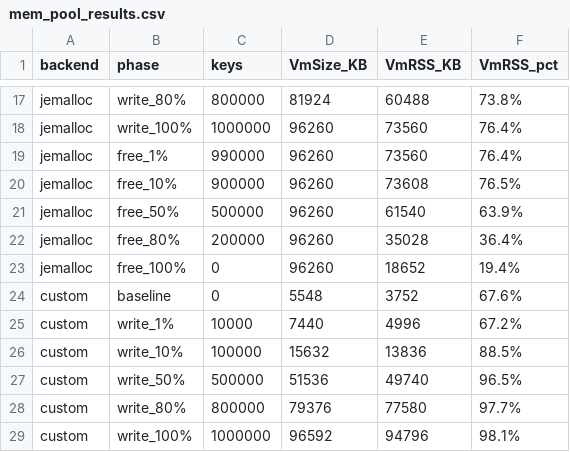
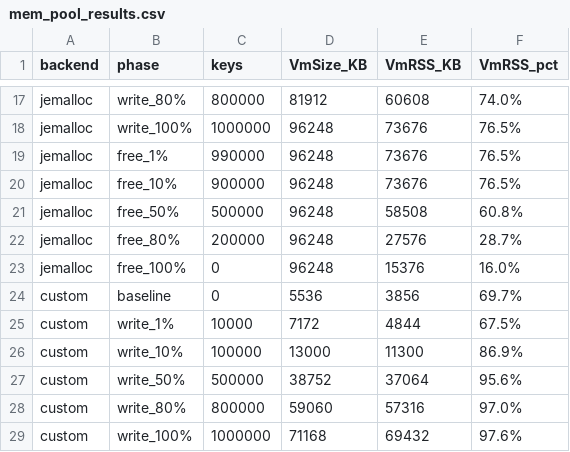
Before and after one commit to robotlover-1/kvstore, a CSV file: benchmarks/data/mem_pool_results.csv, drawn as a sheet; only a part is shown, gaps mark what is left out; the diff covers the shown part only; the diff names each change by its address in the sheet, - before the commit and + after, or states it on an @@ line.

```diff
--- a/benchmarks/data/mem_pool_results.csv
+++ b/benchmarks/data/mem_pool_results.csv
-D17 (VmSize_KB): 81924
+D17 (VmSize_KB): 81912
-E17 (VmRSS_KB): 60488
+E17 (VmRSS_KB): 60608
-F17 (VmRSS_pct): 73.8%
+F17 (VmRSS_pct): 74.0%
-D18:D23 (VmSize_KB): 96260
+D18:D23 (VmSize_KB): 96248
-E18:E19 (VmRSS_KB): 73560
+E18:E19 (VmRSS_KB): 73676
-F18:F19 (VmRSS_pct): 76.4%
+F18:F19 (VmRSS_pct): 76.5%
-E20 (VmRSS_KB): 73608
+E20 (VmRSS_KB): 73676
-E21 (VmRSS_KB): 61540
+E21 (VmRSS_KB): 58508
-F21 (VmRSS_pct): 63.9%
+F21 (VmRSS_pct): 60.8%
-E22 (VmRSS_KB): 35028
+E22 (VmRSS_KB): 27576
-F22 (VmRSS_pct): 36.4%
+F22 (VmRSS_pct): 28.7%
-E23 (VmRSS_KB): 18652
+E23 (VmRSS_KB): 15376
-F23 (VmRSS_pct): 19.4%
+F23 (VmRSS_pct): 16.0%
-D24 (VmSize_KB): 5548
+D24 (VmSize_KB): 5536
-E24 (VmRSS_KB): 3752
+E24 (VmRSS_KB): 3856
-F24 (VmRSS_pct): 67.6%
+F24 (VmRSS_pct): 69.7%
-D25 (VmSize_KB): 7440
+D25 (VmSize_KB): 7172
-E25 (VmRSS_KB): 4996
+E25 (VmRSS_KB): 4844
-F25 (VmRSS_pct): 67.2%
+F25 (VmRSS_pct): 67.5%
-D26 (VmSize_KB): 15632
+D26 (VmSize_KB): 13000
-E26 (VmRSS_KB): 13836
+E26 (VmRSS_KB): 11300
-F26 (VmRSS_pct): 88.5%
+F26 (VmRSS_pct): 86.9%
-D27 (VmSize_KB): 51536
+D27 (VmSize_KB): 38752
-E27 (VmRSS_KB): 49740
+E27 (VmRSS_KB): 37064
-F27 (VmRSS_pct): 96.5%
+F27 (VmRSS_pct): 95.6%
-D28 (VmSize_KB): 79376
+D28 (VmSize_KB): 59060
-E28 (VmRSS_KB): 77580
+E28 (VmRSS_KB): 57316
-F28 (VmRSS_pct): 97.7%
+F28 (VmRSS_pct): 97.0%
-D29 (VmSize_KB): 96592
+D29 (VmSize_KB): 71168
-E29 (VmRSS_KB): 94796
+E29 (VmRSS_KB): 69432
-F29 (VmRSS_pct): 98.1%
+F29 (VmRSS_pct): 97.6%
```
Also changed, not shown: 58 edited cells elsewhere in this file, 1 other file.
